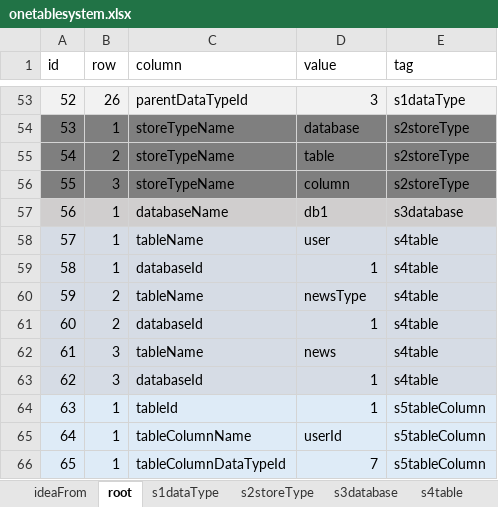
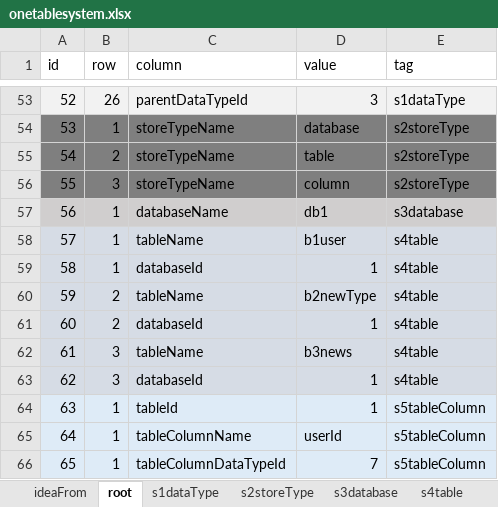
Before and after one commit to brucevsked/onetablesystem, an Excel workbook: onetablesystem.xlsx, sheet root, drawn as a sheet; only a part is shown, gaps mark what is left out; values as stored, in another font and other column widths than the file's, no borders; the diff names each change by its address in the sheet, - before the commit and + after, or states it on an @@ line.

Commit message:
test query user data from one table
query user data and pageable user data use jpa

```diff
--- a/onetablesystem.xlsx (sheet root)
+++ b/onetablesystem.xlsx (sheet root)
-D58 (value): user
+D58 (value): b1user
-D60 (value): newsType
+D60 (value): b2newType
-D62 (value): news
+D62 (value): b3news
```
Also changed, not shown: sheet b1user, 22 other files.
